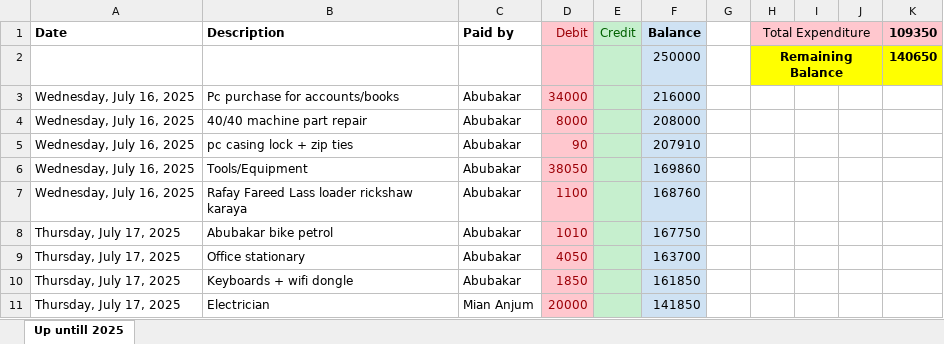
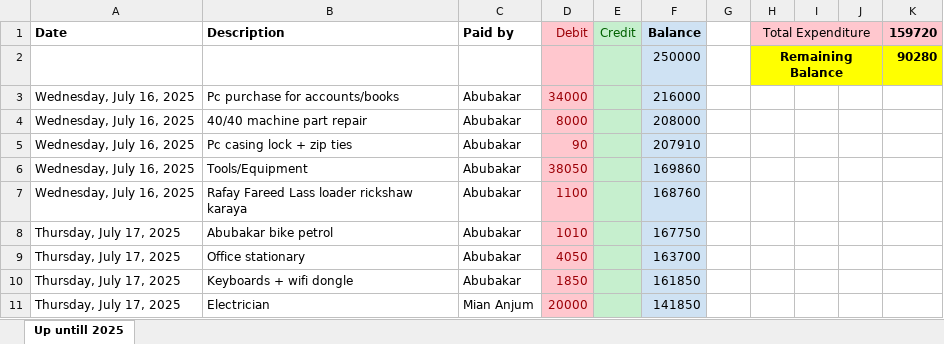
Before and after one commit to mianIndustries/Mian-Industries, an Excel workbook: Expenditures/Expenditure Mian Anjum Saeed.xlsx, sheet Up untill 2025, drawn as a sheet; only a part is shown; values as stored, in another font and other column widths than the file's, no borders; charts and pictures not drawn; the diff covers the shown part only; the diff names each change by its address in the sheet, - before the commit and + after, or states it on an @@ line.

```diff
--- a/Expenditures/Expenditure Mian Anjum Saeed.xlsx (sheet Up untill 2025)
+++ b/Expenditures/Expenditure Mian Anjum Saeed.xlsx (sheet Up untill 2025)
-K1: 109350
+K1: 159720
-K2 (159720): 140650
+K2 (159720): 90280
-B5 (Description): pc casing lock + zip ties
+B5 (Description): Pc casing lock + zip ties
```
Also changed, not shown: other rows of this sheet, charts or pictures, 1 other file.
